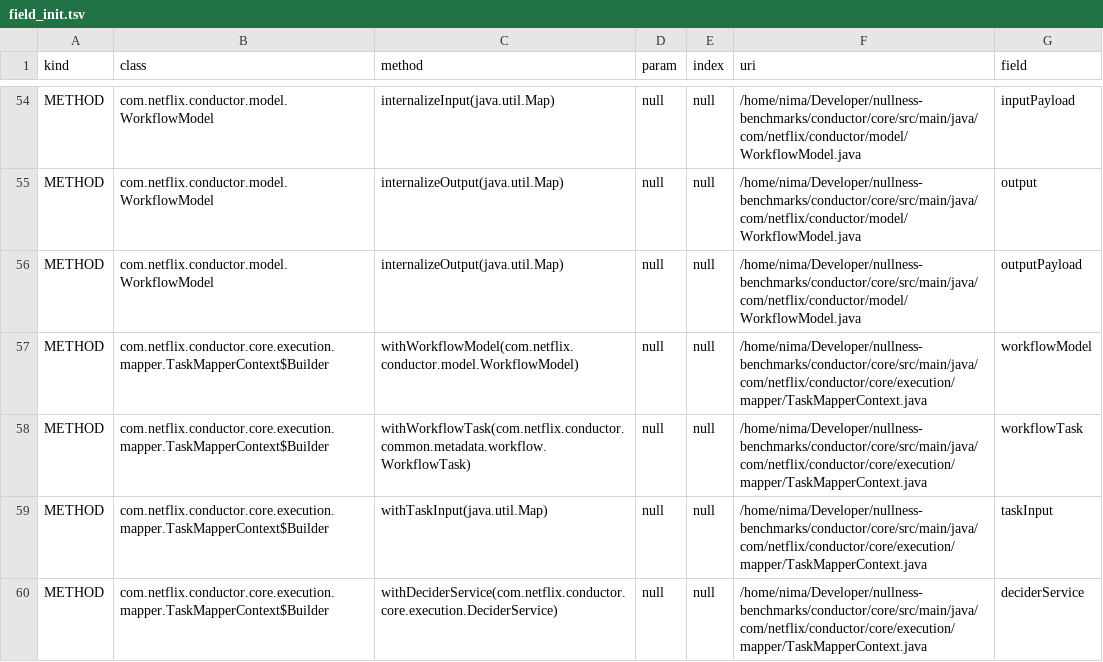
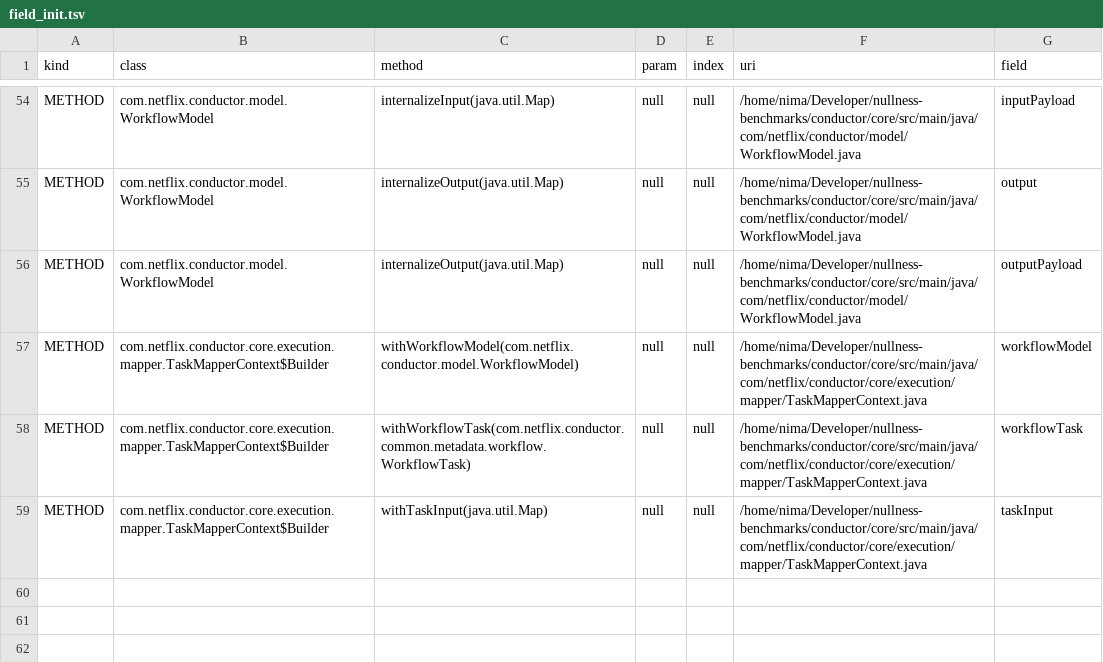
Before and after one commit to nimakarimipour/conductor, a TSV file: annotator-out/0/field_init.tsv, drawn as a sheet; only a part is shown, gaps mark what is left out.

```diff
--- a/annotator-out/0/field_init.tsv
+++ b/annotator-out/0/field_init.tsv
@@ -59,2 +59 @@ METHOD	com.netflix.conductor.core.execution.mapper.TaskMapperContext$Builder	wit
 METHOD	com.netflix.conductor.core.execution.mapper.TaskMapperContext$Builder	withTaskInput(java.util.Map)	null	null	/home/nima/Developer/nullness-benchmarks/conductor/core/src/main/java/com/netflix/conductor/core/execution/mapper/TaskMapperContext.java	taskInput
-METHOD	com.netflix.conductor.core.execution.mapper.TaskMapperContext$Builder	withDeciderService(com.netflix.conductor.core.execution.DeciderService)	null	null	/home/nima/Developer/nullness-benchmarks/conductor/core/src/main/java/com/netflix/conductor/core/execution/mapper/TaskMapperContext.java	deciderService
```
Also changed, not shown: annotator-out/0/errors.tsv, 5 other files.
